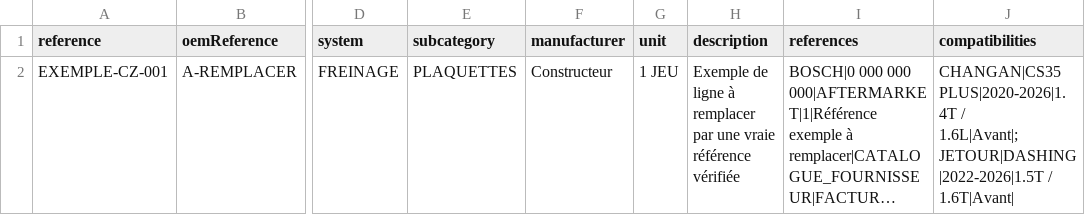
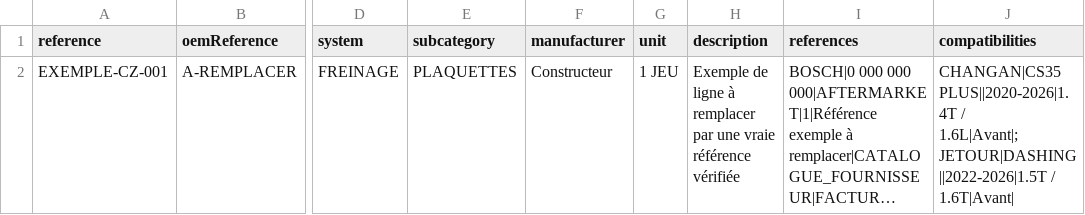
Before and after one commit to henoctheblessedmusic-boop/carzone-sarl, a CSV file: apps/web/public/templates/catalogue-pieces-modele.csv, drawn as a sheet; only a part is shown, gaps mark what is left out; long unchanged cells end in …; the diff names each change by its address in the sheet, - before the commit and + after, or states it on an @@ line.

Commit message:
fix(catalogue): finaliser import CSV et modele de compatibilites
- Format modele avec version constructeur

- Page import hors menu catalogue

```diff
--- a/apps/web/public/templates/catalogue-pieces-modele.csv
+++ b/apps/web/public/templates/catalogue-pieces-modele.csv
-J2 (compatibilities): CHANGAN|CS35 PLUS|2020-2026|1.4T / 1.6L|Avant|;JETOUR|DASHING|2022-2026|1.5T / 1.6T|Avant|
+J2 (compatibilities): CHANGAN|CS35 PLUS||2020-2026|1.4T / 1.6L|Avant|;JETOUR|DASHING||2022-2026|1.5T / 1.6T|Avant|
```
Also changed, not shown: 1 other file.
